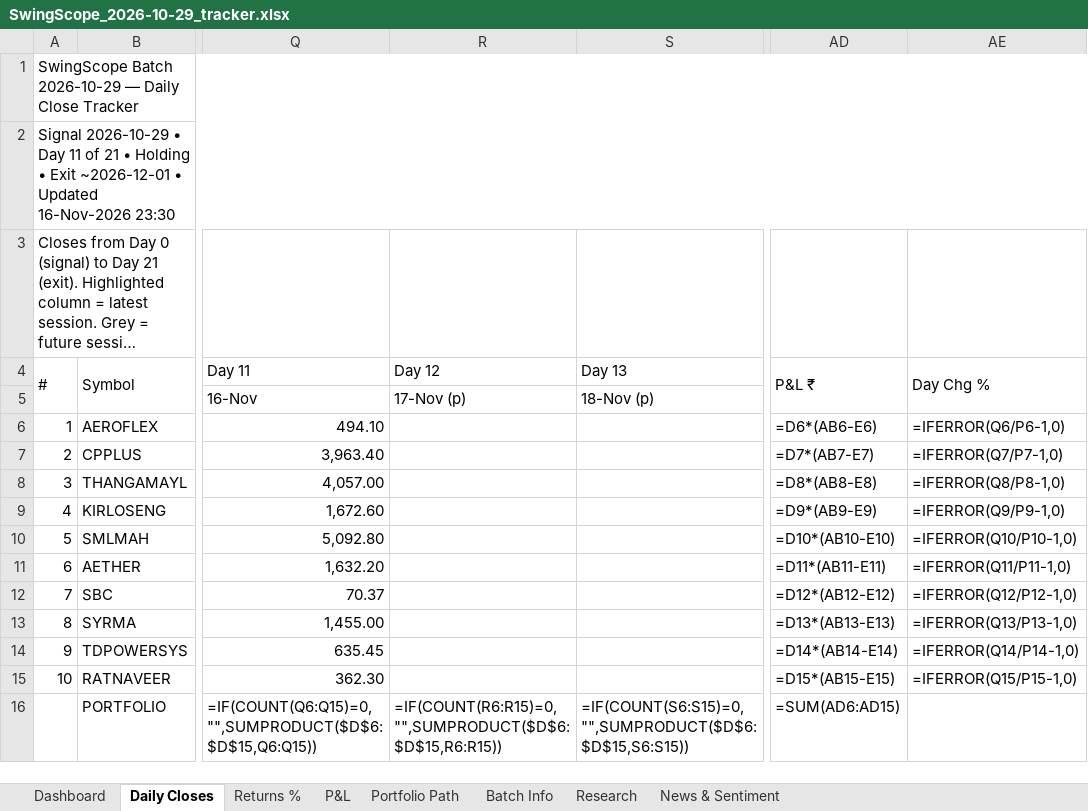
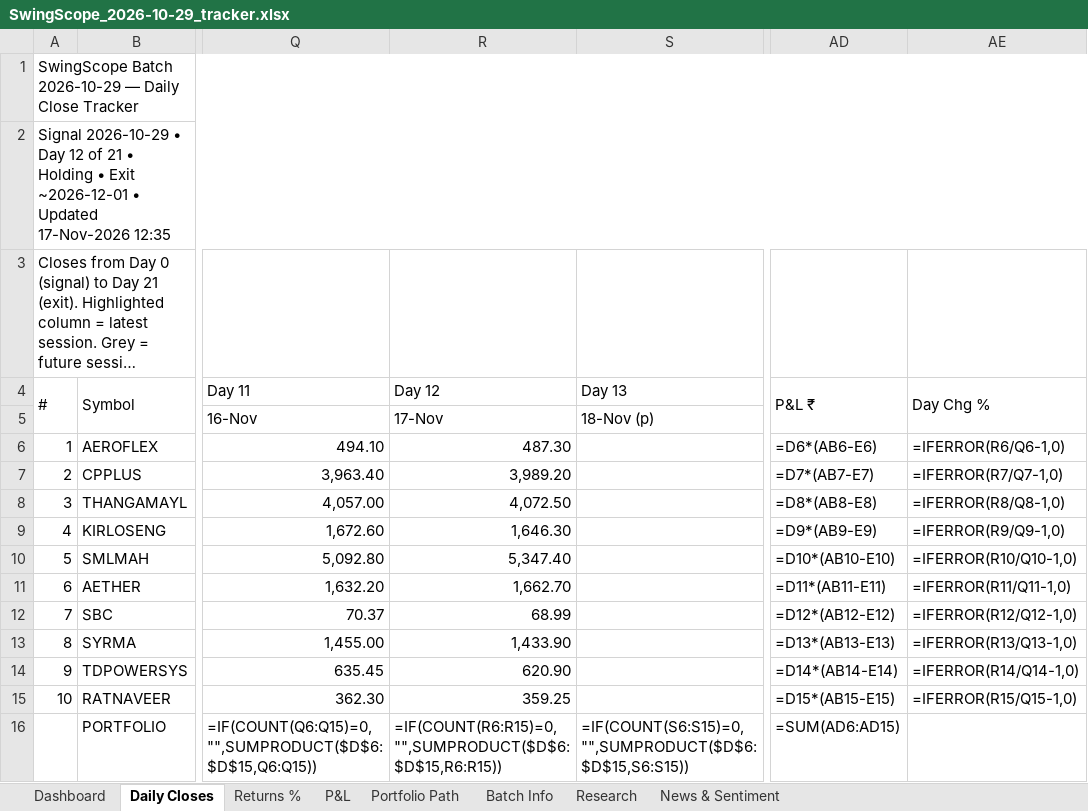
Before and after one commit to compukidsdgp-creator/Swing-Card, an Excel workbook: data/batches/2026-10-29/SwingScope_2026-10-29_tracker.xlsx, sheet Daily Closes, drawn as a sheet; only a part is shown, gaps mark what is left out; long unchanged cells end in …; values as stored, in another font and other column widths than the file's, no cell formats; formulas without a stored value are shown as written; conditional formats not drawn; the diff names each change by its address in the sheet, - before the commit and + after, or states it on an @@ line.

Commit message:
Daily update 2026-11-17

```diff
--- a/data/batches/2026-10-29/SwingScope_2026-10-29_tracker.xlsx (sheet Daily Closes)
+++ b/data/batches/2026-10-29/SwingScope_2026-10-29_tracker.xlsx (sheet Daily Closes)
-A2 (#): …• Day 11 of 21 • Holding • Exit ~2026-12-01 • Updated 16-Nov-2026 23:30
+A2 (#): …• Day 12 of 21 • Holding • Exit ~2026-12-01 • Updated 17-Nov-2026 12:35
-R5 (Day 12): 17-Nov (p)
+R5 (Day 12): 17-Nov
-R6 (Day 12): (empty)
+R6 (Day 12): 487.30
-AE6 (Day Chg %): =IFERROR(Q6/P6-1,0)
+AE6 (Day Chg %): =IFERROR(R6/Q6-1,0)
-R7 (Day 12): (empty)
+R7 (Day 12): 3,989.20
-AE7 (Day Chg %): =IFERROR(Q7/P7-1,0)
+AE7 (Day Chg %): =IFERROR(R7/Q7-1,0)
-R8 (Day 12): (empty)
+R8 (Day 12): 4,072.50
-AE8 (Day Chg %): =IFERROR(Q8/P8-1,0)
+AE8 (Day Chg %): =IFERROR(R8/Q8-1,0)
-R9 (Day 12): (empty)
+R9 (Day 12): 1,646.30
-AE9 (Day Chg %): =IFERROR(Q9/P9-1,0)
+AE9 (Day Chg %): =IFERROR(R9/Q9-1,0)
-R10 (Day 12): (empty)
+R10 (Day 12): 5,347.40
-AE10 (Day Chg %): =IFERROR(Q10/P10-1,0)
+AE10 (Day Chg %): =IFERROR(R10/Q10-1,0)
-R11 (Day 12): (empty)
+R11 (Day 12): 1,662.70
-AE11 (Day Chg %): =IFERROR(Q11/P11-1,0)
+AE11 (Day Chg %): =IFERROR(R11/Q11-1,0)
-R12 (Day 12): (empty)
+R12 (Day 12): 68.99
-AE12 (Day Chg %): =IFERROR(Q12/P12-1,0)
+AE12 (Day Chg %): =IFERROR(R12/Q12-1,0)
-R13 (Day 12): (empty)
+R13 (Day 12): 1,433.90
-AE13 (Day Chg %): =IFERROR(Q13/P13-1,0)
+AE13 (Day Chg %): =IFERROR(R13/Q13-1,0)
-R14 (Day 12): (empty)
+R14 (Day 12): 620.90
-AE14 (Day Chg %): =IFERROR(Q14/P14-1,0)
+AE14 (Day Chg %): =IFERROR(R14/Q14-1,0)
-R15 (Day 12): (empty)
+R15 (Day 12): 359.25
-AE15 (Day Chg %): =IFERROR(Q15/P15-1,0)
+AE15 (Day Chg %): =IFERROR(R15/Q15-1,0)
```
Also changed, not shown: sheet News & Sentiment, sheet Dashboard, sheet Research, sheet Portfolio Path, sheet P&L, sheet Returns %, cell formats, charts or pictures, 4 other files.
